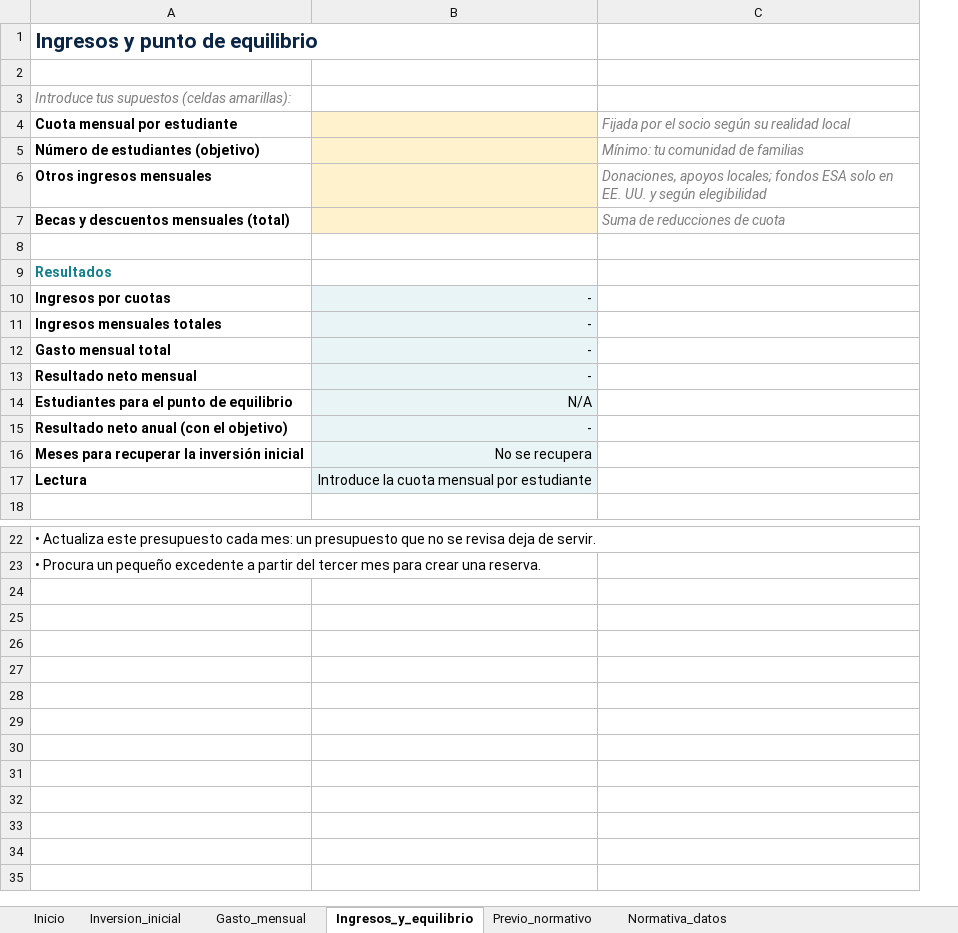
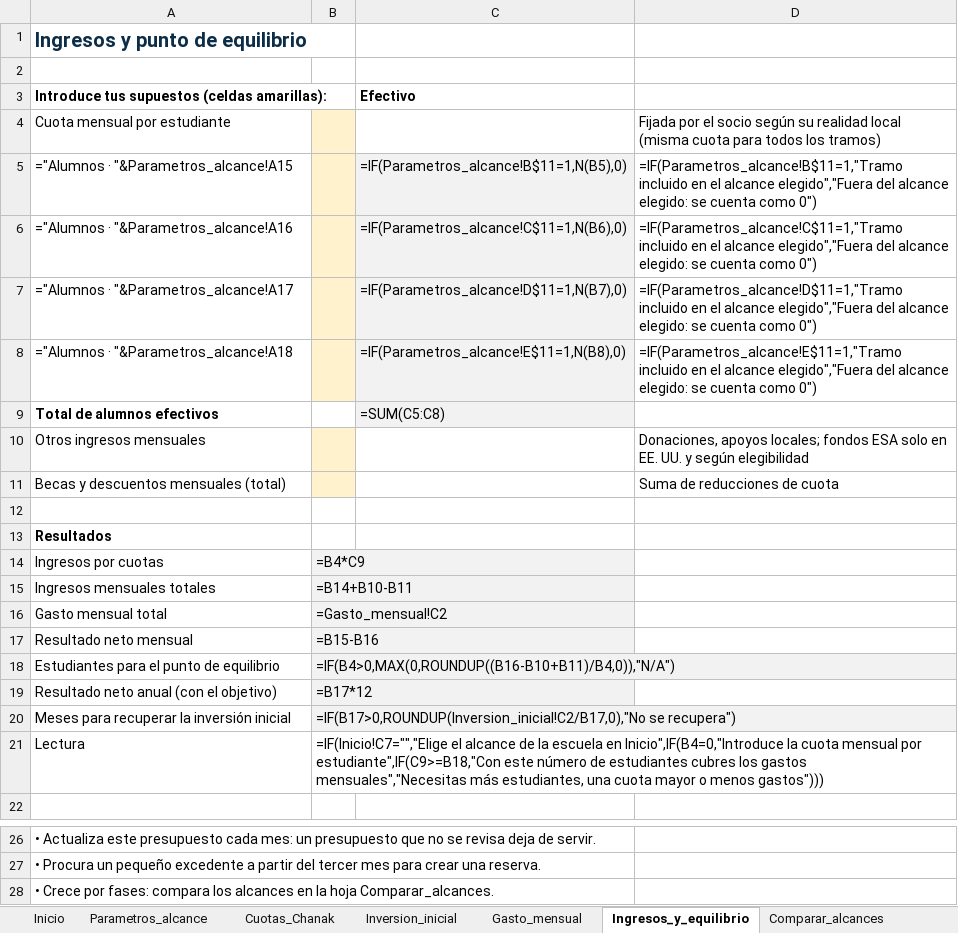
Before and after one commit to marieladanais31-art/-chanakacademy-web, an Excel workbook: assets/descargas/Calculadora-Presupuesto-Microschool-Chanak-ES.xlsx, sheet Ingresos_y_equilibrio, drawn as a sheet; only a part is shown, gaps mark what is left out; values as stored, in another font and other column widths than the file's, no borders; formulas without a stored value are shown as written; removed rows and columns are numbered as before the commit, all else as after; the diff names each change by its address in the sheet, - before the commit and + after, or states it on an @@ line.

```diff
--- a/assets/descargas/Calculadora-Presupuesto-Microschool-Chanak-ES.xlsx (sheet Ingresos_y_equilibrio)
+++ b/assets/descargas/Calculadora-Presupuesto-Microschool-Chanak-ES.xlsx (sheet Ingresos_y_equilibrio)
+sheet tab: Parametros_alcance
+sheet tab: Cuotas_Chanak
+sheet tab: Comparar_alcances
-column B, rows 10-17: - | - | - | - | N/A | - | No se recupera | Introduce la cuota mensual por estudiante
+column B, rows 14-21: =B4*C9 | =B14+B10-B11 | =Gasto_mensual!C2 | =B15-B16 | =IF(B4>0,MAX(0,ROUNDUP((B16-B10+B11)/B4,0)),"N/A") | =B17*12 | =IF(B17>0,ROUNDUP(Inversion_inicial!C2/B17,0),"No se recupera") | =IF(Inicio!C7="","Elige el alcance de la escuela en Inicio",IF(B4=0,"Introduce la cuota mensual por estudiante",IF(C9>=B18,"Con este número de estudiantes cubres los gastos mensuales","Necesitas más estudiantes, una cuota mayor o menos gastos")))
+column C, row 3: Efectivo
@@ A1 text size: smaller @@
@@ A3 italic: on → off, text colour: #7F7F7F → black, bold: off → on @@
-A4 bold: on
+A4 bold: off
-D4: …realidad local
+D4: …realidad local (misma cuota para todos los tramos)
@@ D4 italic: on → off, text colour: #7F7F7F → black @@
-row 5: Número de estudiantes (objetivo) |  | Mínimo: tu comunidad de familias
+row 5: ="Alumnos · "&Parametros_alcance!A15 |  | =IF(Parametros_alcance!B$11=1,N(B5),0) | =IF(Parametros_alcance!B$11=1,"Tramo incluido en el alcance elegido","Fuera del alcance elegido: se cuenta como 0")
+row 6: ="Alumnos · "&Parametros_alcance!A16 |  | =IF(Parametros_alcance!C$11=1,N(B6),0) | =IF(Parametros_alcance!C$11=1,"Tramo incluido en el alcance elegido","Fuera del alcance elegido: se cuenta como 0")
+row 7: ="Alumnos · "&Parametros_alcance!A17 |  | =IF(Parametros_alcance!D$11=1,N(B7),0) | =IF(Parametros_alcance!D$11=1,"Tramo incluido en el alcance elegido","Fuera del alcance elegido: se cuenta como 0")
+row 8: ="Alumnos · "&Parametros_alcance!A18 |  | =IF(Parametros_alcance!E$11=1,N(B8),0) | =IF(Parametros_alcance!E$11=1,"Tramo incluido en el alcance elegido","Fuera del alcance elegido: se cuenta como 0")
+row 9: Total de alumnos efectivos |  | =SUM(C5:C8)
-A10:A11 bold: on
+A10:A11 bold: off
@@ D10:D11 italic: on → off, text colour: #7F7F7F → black @@
-A13 text colour: #13808B
+A13 text colour: black
-A14:A21 bold: on
+A14:A21 bold: off
+row 28: • Crece por fases: compara los alcances en la hoja Comparar_alcances.
```
Also changed, not shown: sheet Gasto_mensual, sheet Inversion_inicial, sheet Inicio, sheet Previo_normativo, sheet Normativa_datos, 20 other files.
